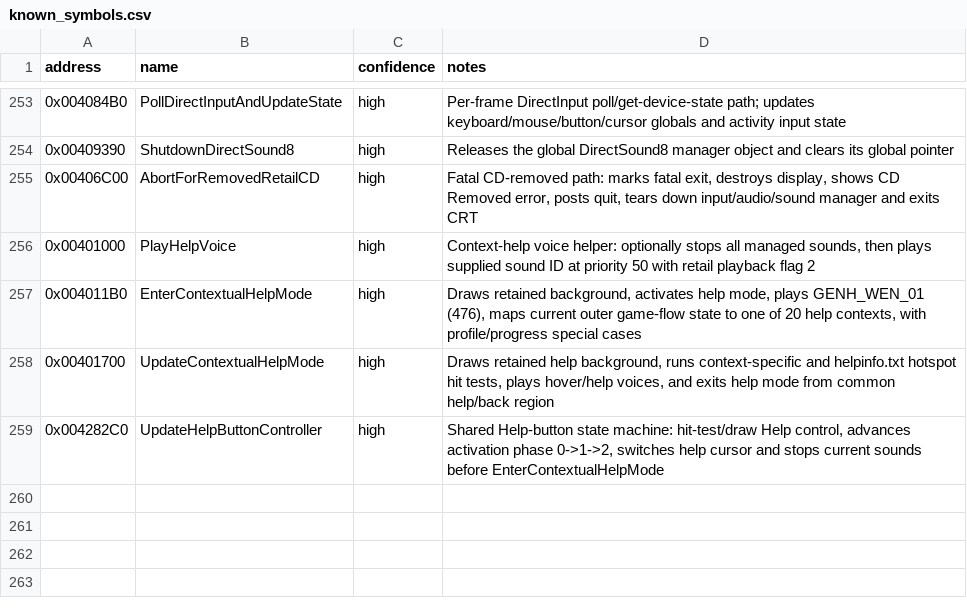
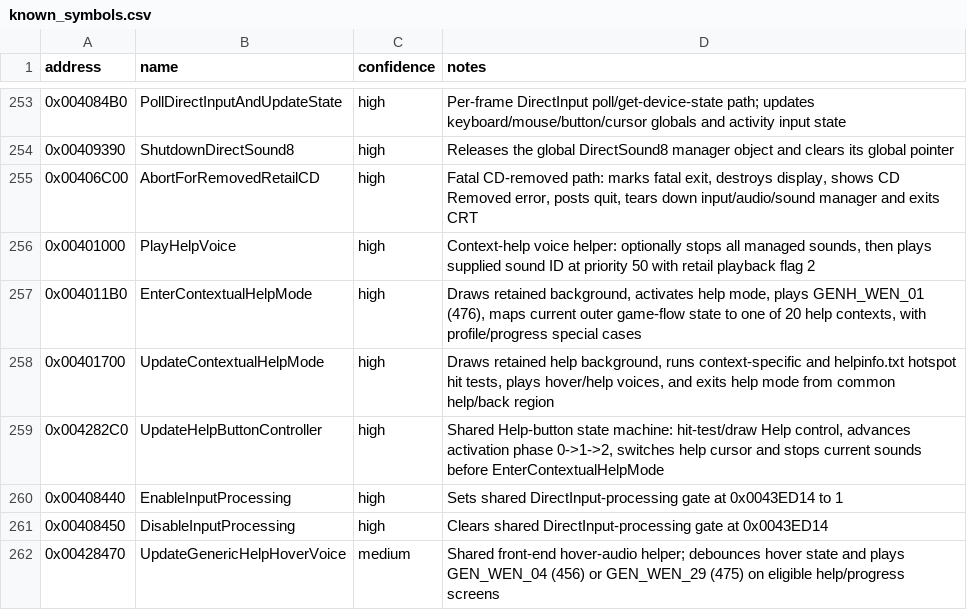
Before and after one commit to lizardpeter/btb-reverse, a CSV file: ghidra/known_symbols.csv, drawn as a sheet; only a part is shown, gaps mark what is left out.

Commit message:
Map shared input gate/polling and front-end hover voice

```diff
--- a/ghidra/known_symbols.csv
+++ b/ghidra/known_symbols.csv
@@ -259 +259,4 @@ address,name,confidence,notes
 0x004282C0,UpdateHelpButtonController,high,"Shared Help-button state machine: hit-test/draw Help control, advances activation phase 0->1->2, switches help cursor and stops current sounds before EnterContextualHelpMode"
+0x00408440,EnableInputProcessing,high,"Sets shared DirectInput-processing gate at 0x0043ED14 to 1"
+0x00408450,DisableInputProcessing,high,"Clears shared DirectInput-processing gate at 0x0043ED14"
+0x00428470,UpdateGenericHelpHoverVoice,medium,"Shared front-end hover-audio helper; debounces hover state and plays GEN_WEN_04 (456) or GEN_WEN_29 (475) on eligible help/progress screens"
```
